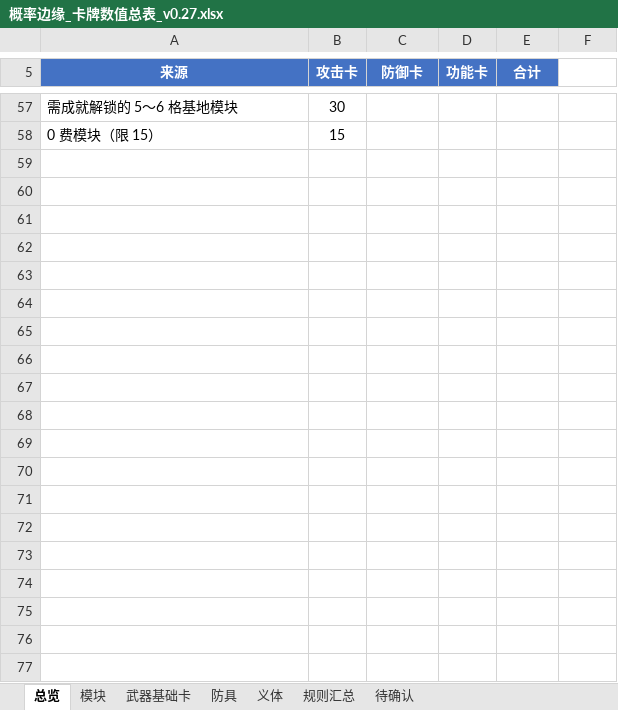
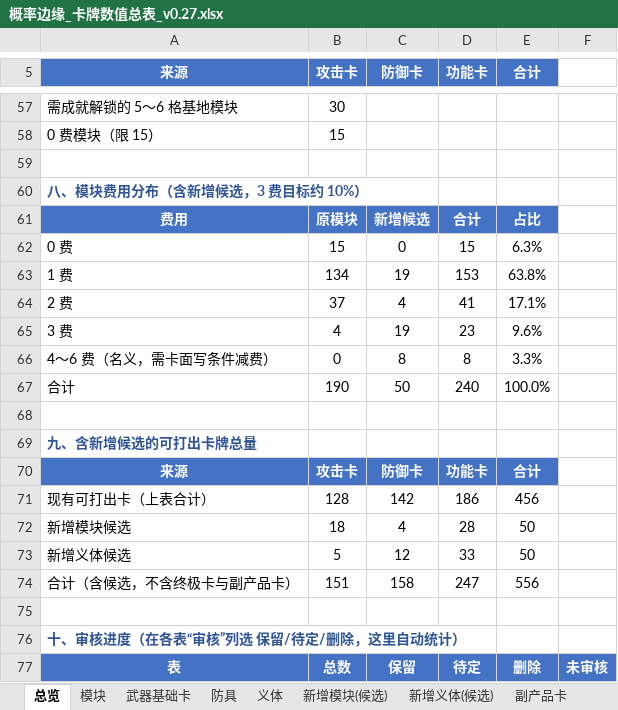
Before and after one commit to VjayYi/mygame, an Excel workbook: outputs/概率边缘_卡牌数值总表_v0.27.xlsx, sheet 总览, drawn as a sheet; only a part is shown, gaps mark what is left out; values as stored, in another font and other column widths than the file's, no borders; the diff covers the shown part only; the diff names each change by its address in the sheet, - before the commit and + after, or states it on an @@ line.

```diff
--- a/outputs/概率边缘_卡牌数值总表_v0.27.xlsx (sheet 总览)
+++ b/outputs/概率边缘_卡牌数值总表_v0.27.xlsx (sheet 总览)
+sheet tab: 新增模块(候选)
+sheet tab: 新增义体(候选)
+sheet tab: 副产品卡
+row 59: (empty)
+row 60: 八、模块费用分布（含新增候选，3 费目标约 10%）
+row 61: 费用 | 原模块 | 新增候选 | 合计 | 占比
+row 62: 0 费 | 15 | 0 | 15 | 6.3%
+row 63: 1 费 | 134 | 19 | 153 | 63.8%
+row 64: 2 费 | 37 | 4 | 41 | 17.1%
+row 65: 3 费 | 4 | 19 | 23 | 9.6%
+row 66: 4～6 费（名义，需卡面写条件减费） | 0 | 8 | 8 | 3.3%
+row 67: 合计 | 190 | 50 | 240 | 100.0%
+row 68: (empty)
+row 69: 九、含新增候选的可打出卡牌总量
+row 70: 来源 | 攻击卡 | 防御卡 | 功能卡 | 合计
+row 71: 现有可打出卡（上表合计） | 128 | 142 | 186 | 456
+row 72: 新增模块候选 | 18 | 4 | 28 | 50
+row 73: 新增义体候选 | 5 | 12 | 33 | 50
+row 74: 合计（含候选，不含终极卡与副产品卡） | 151 | 158 | 247 | 556
+row 75: (empty)
+row 76: 十、审核进度（在各表“审核”列选 保留/待定/删除，这里自动统计）
+row 77: 表 | 总数 | 保留 | 待定 | 删除 | 未审核
```
Also changed, not shown: 10 added rows, 1 removed row and 3 edited cells elsewhere in this sheet, sheet 防具, sheet 待确认, sheet 规则汇总, sheet 义体, sheet 武器基础卡, sheet 模块, other sheet tabs, 22 other files.
